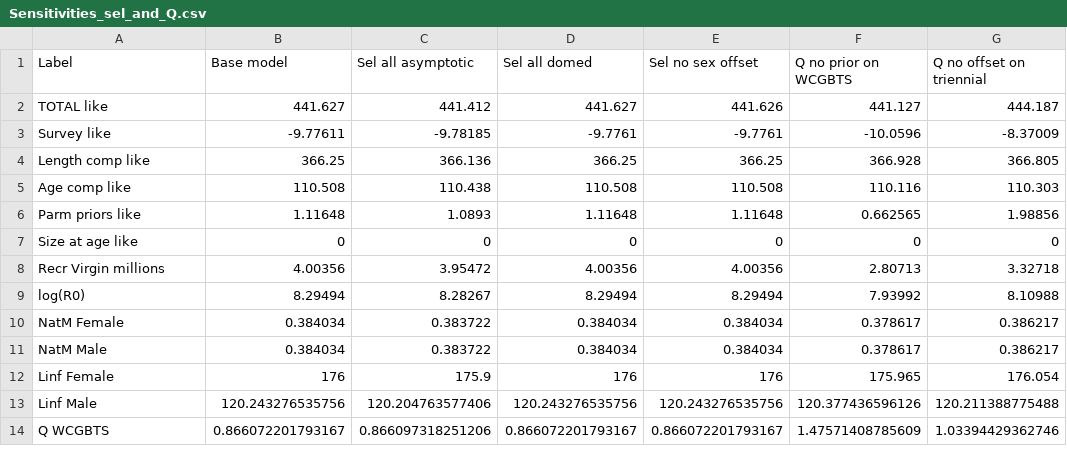
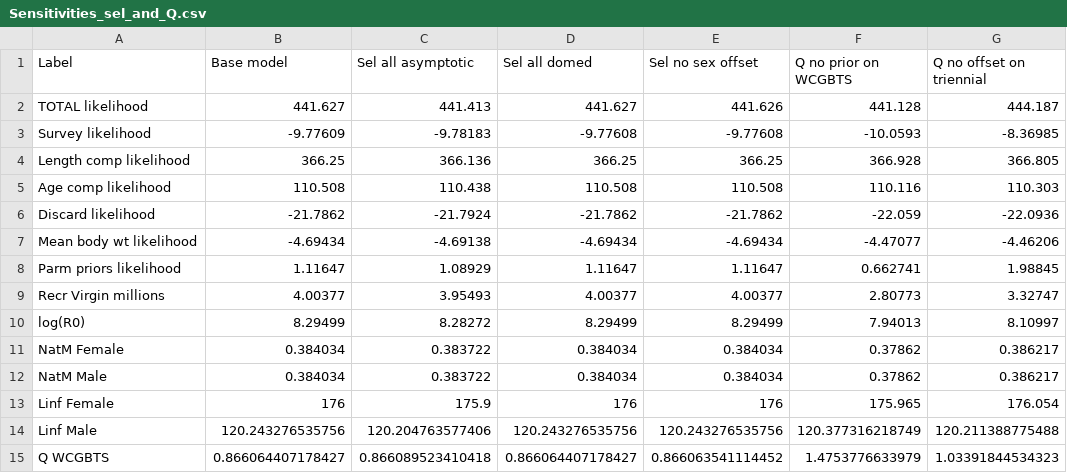
Before and after one commit to iantaylor-NOAA/BigSkate_Doc, a CSV file: txt_files/Sensitivities_sel_and_Q.csv, drawn as a sheet; only a part is shown; the diff covers the shown part only.

```diff
--- a/txt_files/Sensitivities_sel_and_Q.csv
+++ b/txt_files/Sensitivities_sel_and_Q.csv
@@ -1,14 +1,15 @@
 "Label","Base model","Sel all asymptotic","Sel all domed","Sel no sex offset","Q no prior on WCGBTS","Q no offset on triennial"
-"TOTAL like",441.627,441.412,441.627,441.626,441.127,444.187
-"Survey like",-9.77611,-9.78185,-9.7761,-9.7761,-10.0596,-8.37009
-"Length comp like",366.25,366.136,366.25,366.25,366.928,366.805
-"Age comp like",110.508,110.438,110.508,110.508,110.116,110.303
-"Parm priors like",1.11648,1.0893,1.11648,1.11648,0.662565,1.98856
-"Size at age like",0,0,0,0,0,0
-"Recr Virgin millions",4.00356,3.95472,4.00356,4.00356,2.80713,3.32718
-"log(R0)",8.29494,8.28267,8.29494,8.29494,7.93992,8.10988
-"NatM Female ",0.384034,0.383722,0.384034,0.384034,0.378617,0.386217
-"NatM Male ",0.384034,0.383722,0.384034,0.384034,0.378617,0.386217
+"TOTAL likelihood",441.627,441.413,441.627,441.626,441.128,444.187
+"Survey likelihood",-9.77609,-9.78183,-9.77608,-9.77608,-10.0593,-8.36985
+"Length comp likelihood",366.25,366.136,366.25,366.25,366.928,366.805
+"Age comp likelihood",110.508,110.438,110.508,110.508,110.116,110.303
+"Discard likelihood",-21.7862,-21.7924,-21.7862,-21.7862,-22.059,-22.0936
+"Mean body wt likelihood",-4.69434,-4.69138,-4.69434,-4.69434,-4.47077,-4.46206
+"Parm priors likelihood",1.11647,1.08929,1.11647,1.11647,0.662741,1.98845
+"Recr Virgin millions",4.00377,3.95493,4.00377,4.00377,2.80773,3.32747
+"log(R0)",8.29499,8.28272,8.29499,8.29499,7.94013,8.10997
+"NatM Female ",0.384034,0.383722,0.384034,0.384034,0.37862,0.386217
+"NatM Male ",0.384034,0.383722,0.384034,0.384034,0.37862,0.386217
 "Linf Female ",176,175.9,176,176,175.965,176.054
-"Linf Male ",120.243276535756,120.204763577406,120.243276535756,120.243276535756,120.377436596126,120.211388775488
-"Q WCGBTS",0.866072201793167,0.866097318251206,0.866072201793167,0.866072201793167,1.47571408785609,1.03394429362746
+"Linf Male ",120.243276535756,120.204763577406,120.243276535756,120.243276535756,120.377316218749,120.211388775488
+"Q WCGBTS",0.866064407178427,0.866089523410418,0.866064407178427,0.866063541114452,1.4753776633979,1.03391844534323
```
Also changed, not shown: 3 added rows, 1 removed row and 30 edited cells elsewhere in this file, txt_files/Sensitivities_bio_and_misc.csv, txt_files/Sensitivities_catch.csv, 5 other files.
